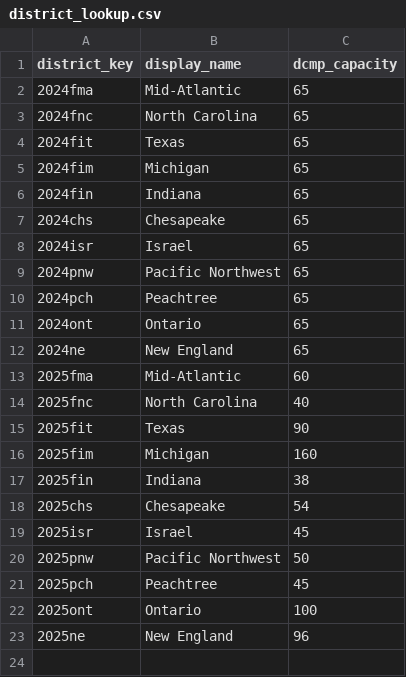
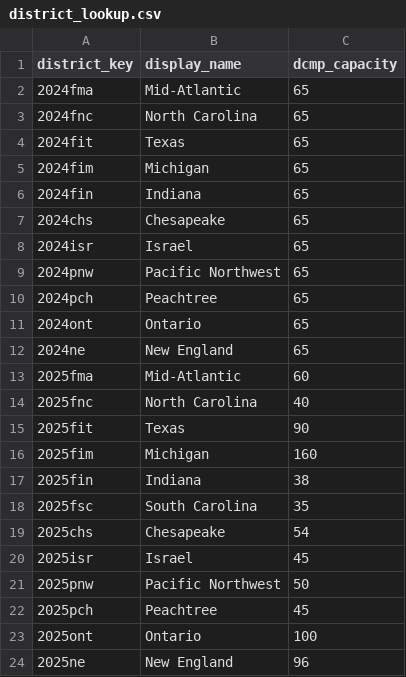
Before and after one commit to AGPapa/frclocks, a CSV file: lookups/district_lookup.csv, drawn as a sheet; the diff names each change by its address in the sheet, - before the commit and + after, or states it on an @@ line.

Commit message:
Adds South Carolina

```diff
--- a/lookups/district_lookup.csv
+++ b/lookups/district_lookup.csv
+row 18: 2025fsc | South Carolina | 35
```
Also changed, not shown: 2 other files.
